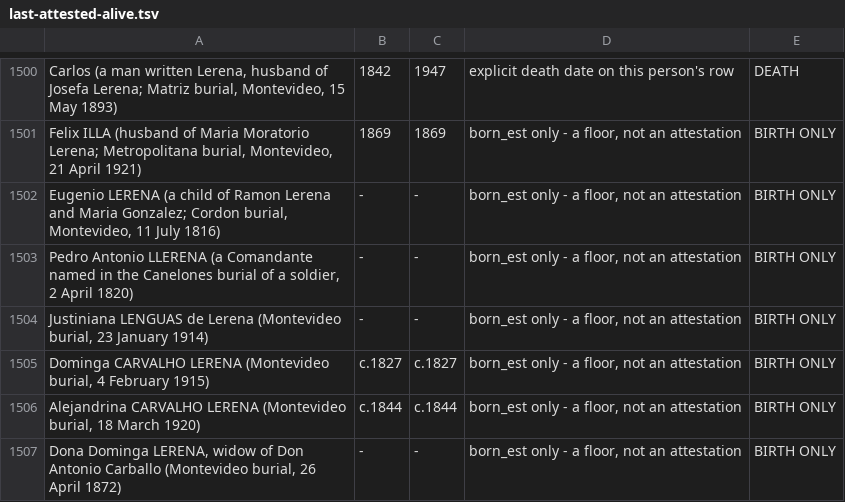
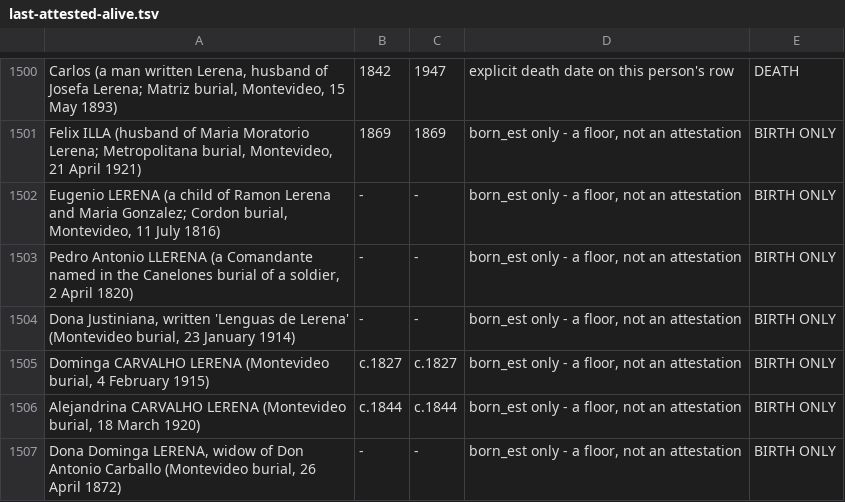
Before and after one commit to daviddef/TheLerena, a TSV file: data/last-attested-alive.tsv, drawn as a sheet; only a part is shown, gaps mark what is left out.

```diff
--- a/data/last-attested-alive.tsv
+++ b/data/last-attested-alive.tsv
@@ -1503,3 +1503,3 @@ Eugenio LERENA (a child of Ramon Lerena and Maria Gonzalez; Cordon burial, Monte
 Pedro Antonio LLERENA (a Comandante named in the Canelones burial of a soldier, 2 April 1820)	-	-	born_est only - a floor, not an attestation	BIRTH ONLY
-Justiniana LENGUAS de Lerena (Montevideo burial, 23 January 1914)	-	-	born_est only - a floor, not an attestation	BIRTH ONLY
+Dona Justiniana, written 'Lenguas de Lerena' (Montevideo burial, 23 January 1914)	-	-	born_est only - a floor, not an attestation	BIRTH ONLY
 Dominga CARVALHO LERENA (Montevideo burial, 4 February 1915)	c.1827	c.1827	born_est only - a floor, not an attestation	BIRTH ONLY
```
Also changed, not shown: 9 other files.
